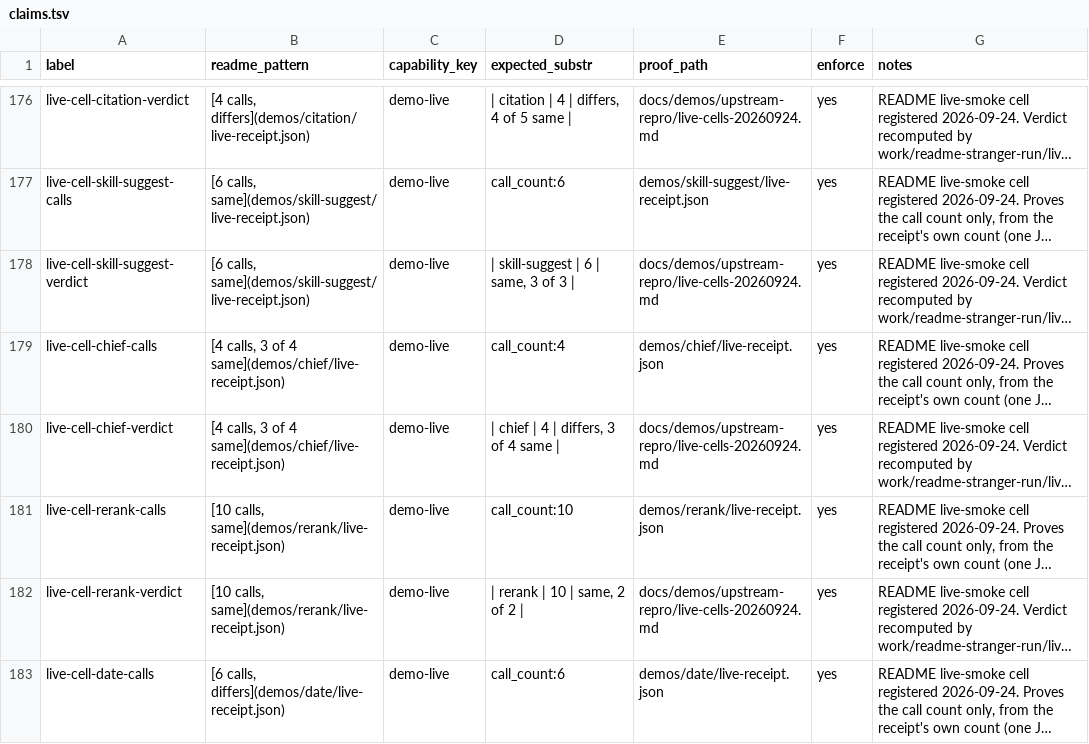
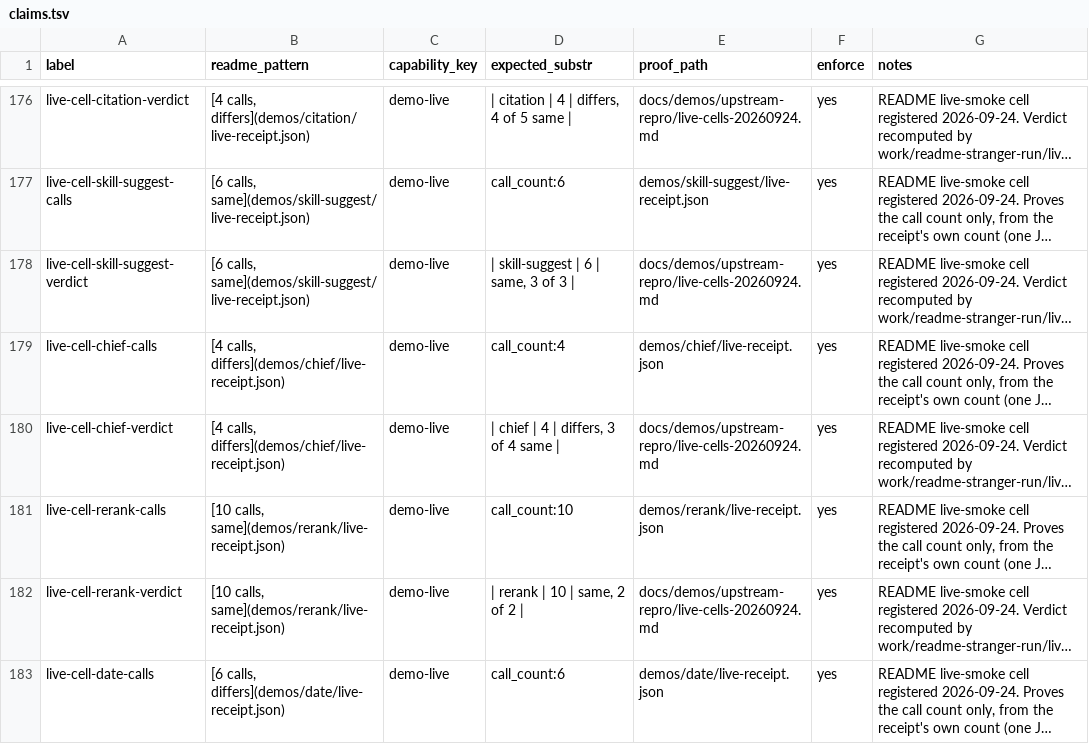
Before and after one commit to JYeswak/jev_playground, a TSV file: foundation/kit/claims.tsv, drawn as a sheet; only a part is shown, gaps mark what is left out; long unchanged cells end in …; the diff names each change by its address in the sheet, - before the commit and + after, or states it on an @@ line.

Commit message:
[oracle] README demo table: chief cell reads 'differs' like every other differing cell (was '3 of 4 same', from 35629b2); tally unchanged 11 differ / 6 same; two chief rows re-pointed

```diff
--- a/foundation/kit/claims.tsv
+++ b/foundation/kit/claims.tsv
-B179:B180 (readme_pattern): [4 calls, 3 of 4 same](demos/chief/live-receipt.json)
+B179:B180 (readme_pattern): [4 calls, differs](demos/chief/live-receipt.json)
```
Also changed, not shown: 1 other file.
